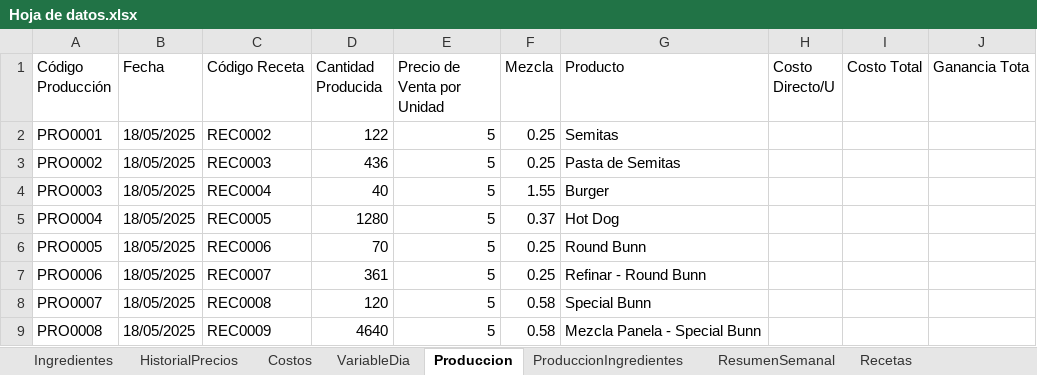
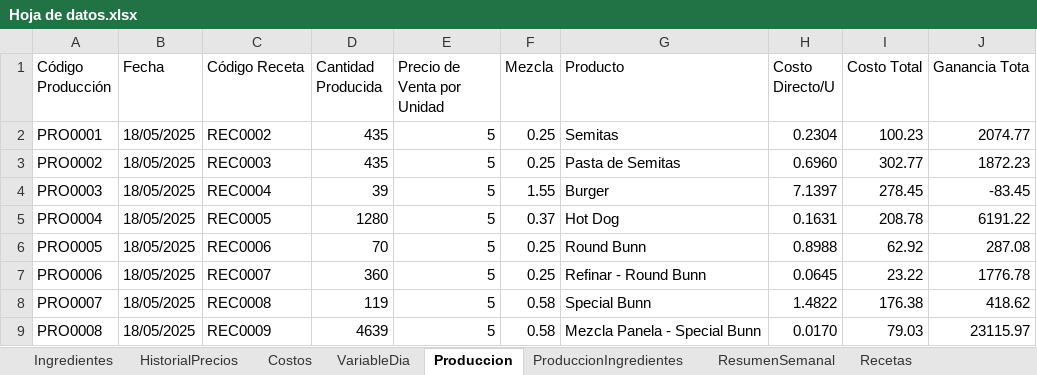
Before and after one commit to EmanuelMiltonGonzalesQuiroz/GUIpanaderia, an Excel workbook: ProyectosPanaderia/Datos/Hoja de datos.xlsx, sheet Produccion, drawn as a sheet; only a part is shown; values as stored, in another font and other column widths than the file's, no cell formats; table styles not drawn; the diff covers the shown part only; the diff names each change by its address in the sheet, - before the commit and + after, or states it on an @@ line.

```diff
--- a/ProyectosPanaderia/Datos/Hoja de datos.xlsx (sheet Produccion)
+++ b/ProyectosPanaderia/Datos/Hoja de datos.xlsx (sheet Produccion)
-D2 (Cantidad Producida): 122
+D2 (Cantidad Producida): 435
-H2 (Costo Directo/U): (empty)
+H2 (Costo Directo/U): 0.2304
-I2 (Costo Total): (empty)
+I2 (Costo Total): 100.23
-J2 (Ganancia Tota): (empty)
+J2 (Ganancia Tota): 2074.77
-D3 (Cantidad Producida): 436
+D3 (Cantidad Producida): 435
-H3 (Costo Directo/U): (empty)
+H3 (Costo Directo/U): 0.6960
-I3 (Costo Total): (empty)
+I3 (Costo Total): 302.77
-J3 (Ganancia Tota): (empty)
+J3 (Ganancia Tota): 1872.23
-D4 (Cantidad Producida): 40
+D4 (Cantidad Producida): 39
-H4 (Costo Directo/U): (empty)
+H4 (Costo Directo/U): 7.1397
-I4 (Costo Total): (empty)
+I4 (Costo Total): 278.45
-J4 (Ganancia Tota): (empty)
+J4 (Ganancia Tota): -83.45
-H5 (Costo Directo/U): (empty)
+H5 (Costo Directo/U): 0.1631
-I5 (Costo Total): (empty)
+I5 (Costo Total): 208.78
-J5 (Ganancia Tota): (empty)
+J5 (Ganancia Tota): 6191.22
-H6 (Costo Directo/U): (empty)
+H6 (Costo Directo/U): 0.8988
-I6 (Costo Total): (empty)
+I6 (Costo Total): 62.92
-J6 (Ganancia Tota): (empty)
+J6 (Ganancia Tota): 287.08
-D7 (Cantidad Producida): 361
+D7 (Cantidad Producida): 360
-H7 (Costo Directo/U): (empty)
+H7 (Costo Directo/U): 0.0645
-I7 (Costo Total): (empty)
+I7 (Costo Total): 23.22
-J7 (Ganancia Tota): (empty)
+J7 (Ganancia Tota): 1776.78
-D8 (Cantidad Producida): 120
+D8 (Cantidad Producida): 119
-H8 (Costo Directo/U): (empty)
+H8 (Costo Directo/U): 1.4822
-I8 (Costo Total): (empty)
+I8 (Costo Total): 176.38
-J8 (Ganancia Tota): (empty)
+J8 (Ganancia Tota): 418.62
-D9 (Cantidad Producida): 4640
+D9 (Cantidad Producida): 4639
-H9 (Costo Directo/U): (empty)
+H9 (Costo Directo/U): 0.0170
-I9 (Costo Total): (empty)
+I9 (Costo Total): 79.03
-J9 (Ganancia Tota): (empty)
+J9 (Ganancia Tota): 23115.97
```
Also changed, not shown: 1 removed row and 111 edited cells elsewhere in this sheet, sheet ProduccionIngredientes, sheet RecetasIngredientes, sheet Recetas, sheet ResumenSemanal, cell formats, 39 other files.
